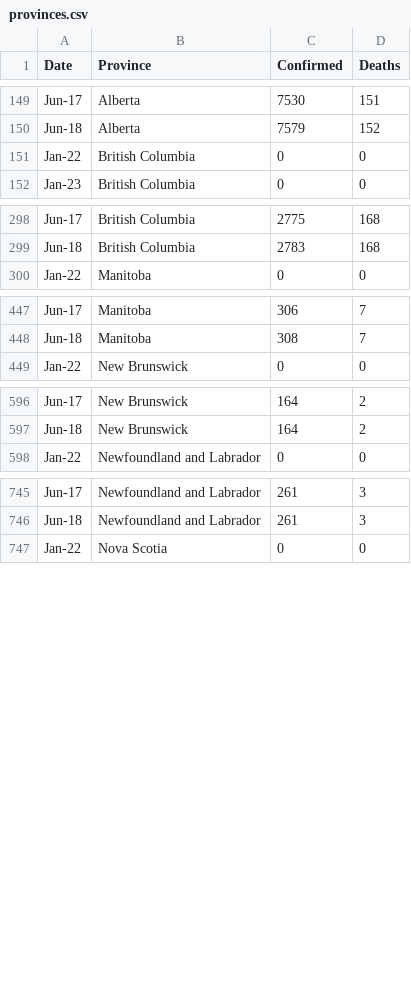
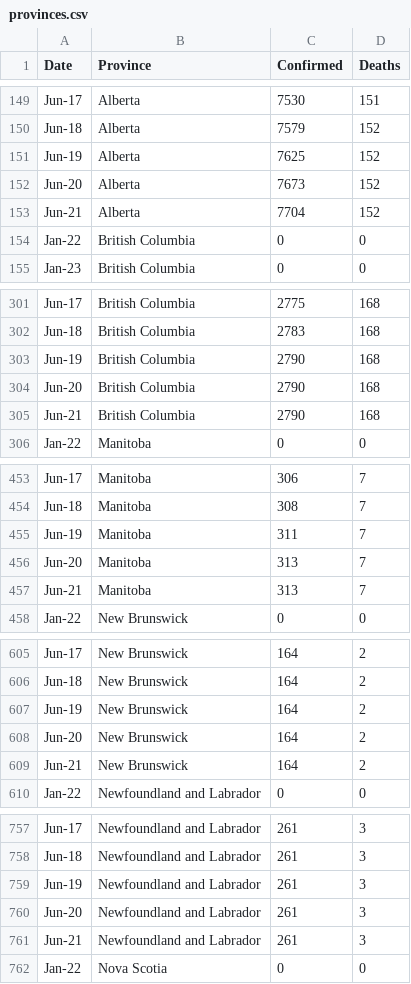
Before and after one commit to cdhoweinstitute/COVID-Canada, a CSV file: provinces.csv, drawn as a sheet; only a part is shown, gaps mark what is left out; the diff covers the shown part only.

```diff
--- a/provinces.csv
+++ b/provinces.csv
@@ -150,2 +150,5 @@ Jun-17,Alberta,7530,151
 Jun-18,Alberta,7579,152
+Jun-19,Alberta,7625,152
+Jun-20,Alberta,7673,152
+Jun-21,Alberta,7704,152
 Jan-22,British Columbia,0,0
@@ -299,2 +302,5 @@ Jun-17,British Columbia,2775,168
 Jun-18,British Columbia,2783,168
+Jun-19,British Columbia,2790,168
+Jun-20,British Columbia,2790,168
+Jun-21,British Columbia,2790,168
 Jan-22,Manitoba,0,0
@@ -448,2 +454,5 @@ Jun-17,Manitoba,306,7
 Jun-18,Manitoba,308,7
+Jun-19,Manitoba,311,7
+Jun-20,Manitoba,313,7
+Jun-21,Manitoba,313,7
 Jan-22,New Brunswick,0,0
@@ -597,2 +606,5 @@ Jun-17,New Brunswick,164,2
 Jun-18,New Brunswick,164,2
+Jun-19,New Brunswick,164,2
+Jun-20,New Brunswick,164,2
+Jun-21,New Brunswick,164,2
 Jan-22,Newfoundland and Labrador,0,0
@@ -746,2 +758,5 @@ Jun-17,Newfoundland and Labrador,261,3
 Jun-18,Newfoundland and Labrador,261,3
+Jun-19,Newfoundland and Labrador,261,3
+Jun-20,Newfoundland and Labrador,261,3
+Jun-21,Newfoundland and Labrador,261,3
 Jan-22,Nova Scotia,0,0
```
Also changed, not shown: 21 added rows elsewhere in this file, apple_mobility.csv, growth.csv, 4 other files.
